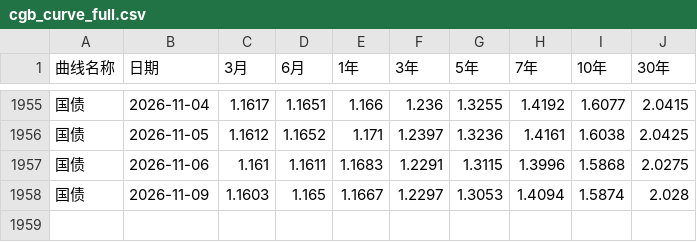
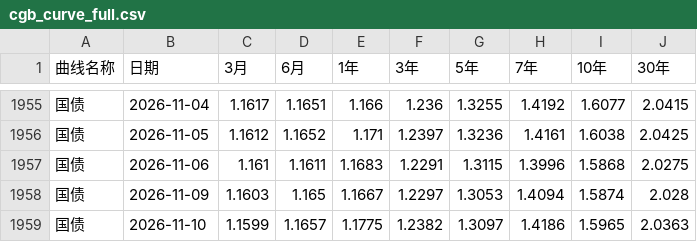
Before and after one commit to chenyh2003/hongli-run, a CSV file: data/rates/cgb_curve_full.csv, drawn as a sheet; only a part is shown, gaps mark what is left out; the diff names each change by its address in the sheet, - before the commit and + after, or states it on an @@ line.

```diff
--- a/data/rates/cgb_curve_full.csv
+++ b/data/rates/cgb_curve_full.csv
+row 1959: 国债 | 2026-11-10 | 1.1599 | 1.1657 | 1.1775 | 1.2382 | 1.3097 | 1.4186 | 1.5965 | 2.0363
```
Also changed, not shown: data/rates/shibor_1y_cache.csv, output/nav/BCD_不复权.csv, 12 other files.
